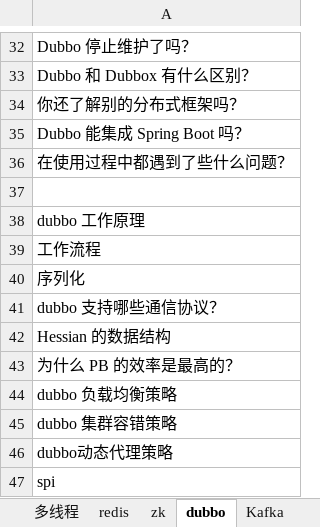
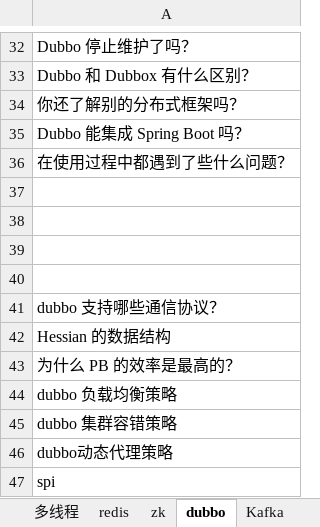
Before and after one commit to xieshiwei/JavaMS, an Excel workbook: MS.xlsx, sheet dubbo, drawn as a sheet; only a part is shown, gaps mark what is left out; values as stored, in another font and other column widths than the file's, no borders; the diff names each change by its address in the sheet, - before the commit and + after, or states it on an @@ line.

```diff
--- a/MS.xlsx (sheet dubbo)
+++ b/MS.xlsx (sheet dubbo)
-A38: dubbo 工作原理
+A38: (empty)
-A39: 工作流程
+A39: (empty)
-A40: 序列化
+A40: (empty)
```
Also changed, not shown: Netty/Netty.xlsx.
